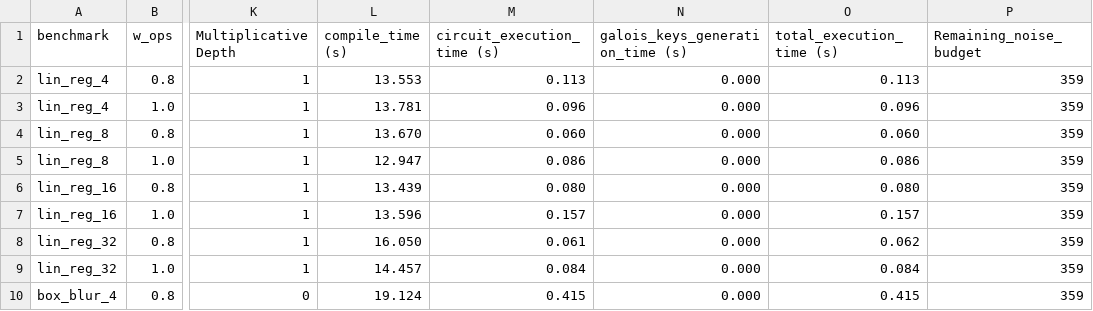
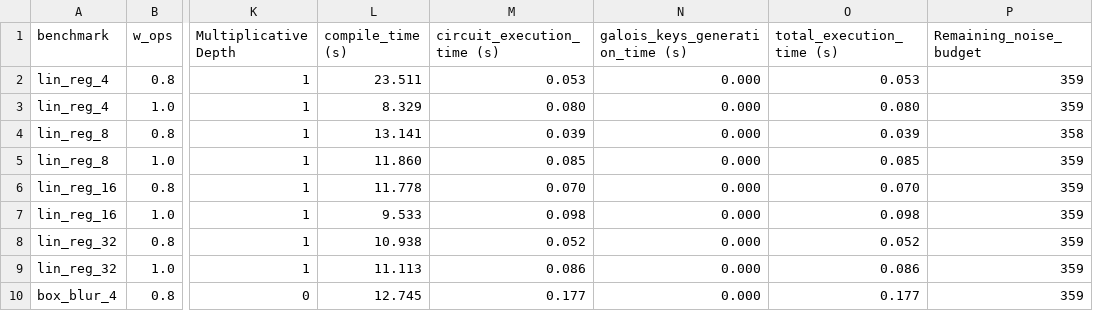
Before and after one commit to mounirmelzi/chehab, a CSV file: results_RL.csv, drawn as a sheet; only a part is shown, gaps mark what is left out; the diff covers the shown part only; the diff names each change by its address in the sheet, - before the commit and + after, or states it on an @@ line.

```diff
--- a/results_RL.csv
+++ b/results_RL.csv
-L2 (compile_time (s)): 13.553
+L2 (compile_time (s)): 23.511
-M2 (circuit_execution_time (s)): 0.113
+M2 (circuit_execution_time (s)): 0.053
-O2 (total_execution_time (s)): 0.113
+O2 (total_execution_time (s)): 0.053
-L3 (compile_time (s)): 13.781
+L3 (compile_time (s)): 8.329
-M3 (circuit_execution_time (s)): 0.096
+M3 (circuit_execution_time (s)): 0.080
-O3 (total_execution_time (s)): 0.096
+O3 (total_execution_time (s)): 0.080
-L4 (compile_time (s)): 13.670
+L4 (compile_time (s)): 13.141
-M4 (circuit_execution_time (s)): 0.060
+M4 (circuit_execution_time (s)): 0.039
-O4 (total_execution_time (s)): 0.060
+O4 (total_execution_time (s)): 0.039
-P4 (Remaining_noise_budget): 359
+P4 (Remaining_noise_budget): 358
-L5 (compile_time (s)): 12.947
+L5 (compile_time (s)): 11.860
-M5 (circuit_execution_time (s)): 0.086
+M5 (circuit_execution_time (s)): 0.085
-O5 (total_execution_time (s)): 0.086
+O5 (total_execution_time (s)): 0.085
-L6 (compile_time (s)): 13.439
+L6 (compile_time (s)): 11.778
-M6 (circuit_execution_time (s)): 0.080
+M6 (circuit_execution_time (s)): 0.070
-O6 (total_execution_time (s)): 0.080
+O6 (total_execution_time (s)): 0.070
-L7 (compile_time (s)): 13.596
+L7 (compile_time (s)): 9.533
-M7 (circuit_execution_time (s)): 0.157
+M7 (circuit_execution_time (s)): 0.098
-O7 (total_execution_time (s)): 0.157
+O7 (total_execution_time (s)): 0.098
-L8 (compile_time (s)): 16.050
+L8 (compile_time (s)): 10.938
-M8 (circuit_execution_time (s)): 0.061
+M8 (circuit_execution_time (s)): 0.052
-O8 (total_execution_time (s)): 0.062
+O8 (total_execution_time (s)): 0.052
-L9 (compile_time (s)): 14.457
+L9 (compile_time (s)): 11.113
-M9 (circuit_execution_time (s)): 0.084
+M9 (circuit_execution_time (s)): 0.086
-O9 (total_execution_time (s)): 0.084
+O9 (total_execution_time (s)): 0.086
-L10 (compile_time (s)): 19.124
+L10 (compile_time (s)): 12.745
-M10 (circuit_execution_time (s)): 0.415
+M10 (circuit_execution_time (s)): 0.177
-O10 (total_execution_time (s)): 0.415
+O10 (total_execution_time (s)): 0.177
```
Also changed, not shown: 3 removed rows and 10 edited cells elsewhere in this file, results_RL_budget.csv, 10 other files.
